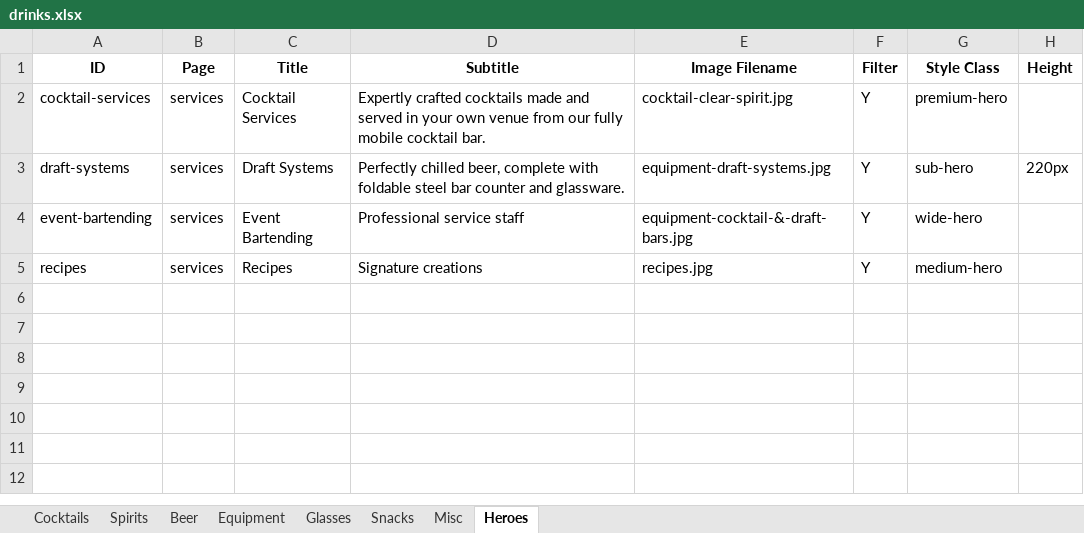
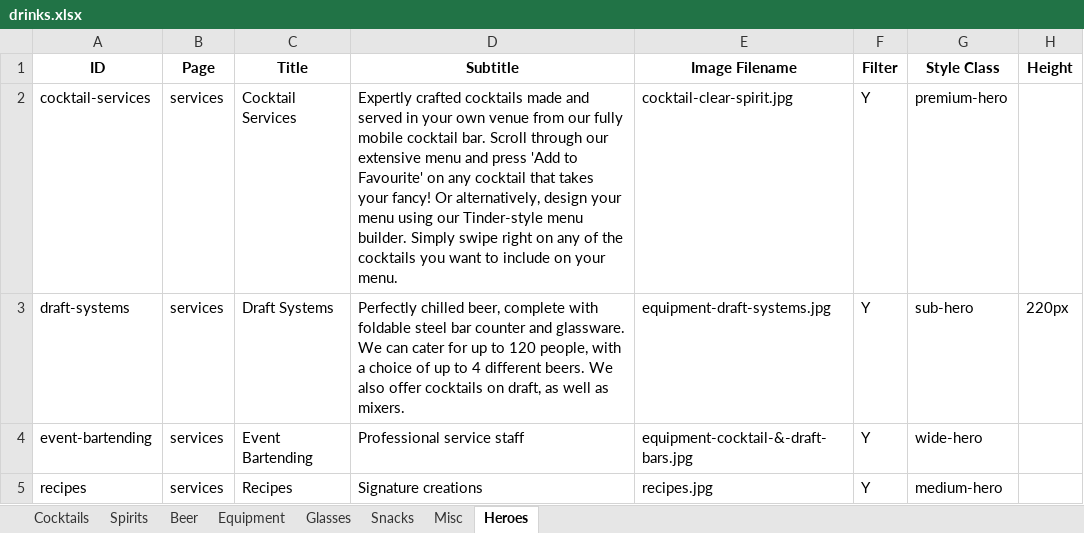
Before and after one commit to conor2smyth-cloud/GBS9, an Excel workbook: data/drinks.xlsx, sheet Heroes, drawn as a sheet; only a part is shown; values as stored, in another font and other column widths than the file's, no borders; the diff names each change by its address in the sheet, - before the commit and + after, or states it on an @@ line.

Commit message:
Auto-update drinks.json

```diff
--- a/data/drinks.xlsx (sheet Heroes)
+++ b/data/drinks.xlsx (sheet Heroes)
-D2 (Subtitle): …cocktail bar.
+D2 (Subtitle): …cocktail bar. Scroll through our extensive menu and press 'Add to Favourite' on any cocktail that takes your fancy! Or alternatively, design your menu using our Tinder-style menu builder. Simply swipe right on any of the cocktails you want to include on your menu.
-D3 (Subtitle): …and glassware.
+D3 (Subtitle): …and glassware. We can cater for up to 120 people, with a choice of up to 4 different beers. We also offer cocktails on draft, as well as mixers.
```
Also changed, not shown: 1 other file.
